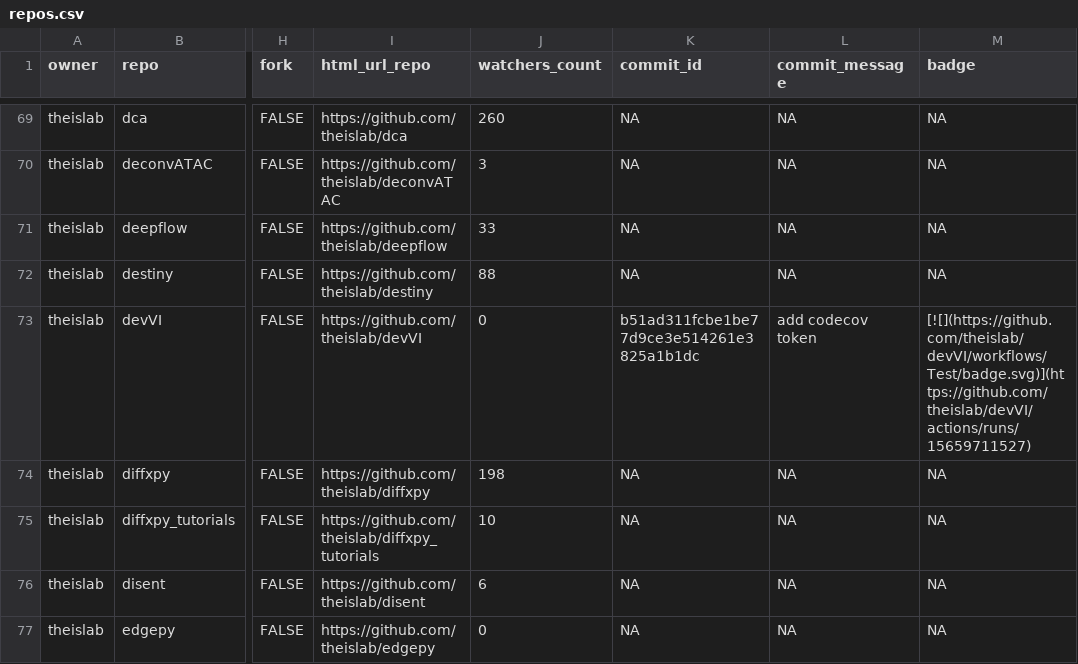
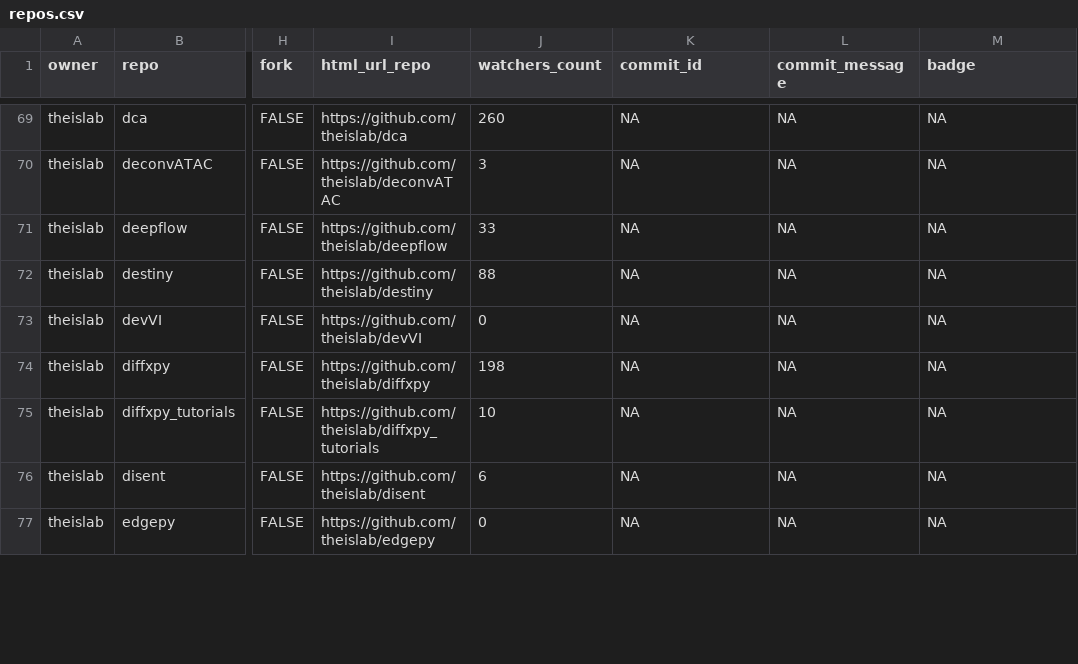
Before and after one commit to theislab/gh-dashboard, a CSV file: repos.csv, drawn as a sheet; only a part is shown, gaps mark what is left out; the diff covers the shown part only; the diff names each change by its address in the sheet, - before the commit and + after, or states it on an @@ line.

```diff
--- a/repos.csv
+++ b/repos.csv
-K73 (commit_id): b51ad311fcbe1be77d9ce3e514261e3825a1b1dc
+K73 (commit_id): NA
-L73 (commit_message): add codecov token
+L73 (commit_message): NA
-M73 (badge): [![](https://github.com/theislab/devVI/workflows/Test/badge.svg)](https://github.com/theislab/devVI/actions/runs/15659711527)
+M73 (badge): NA
```
Also changed, not shown: 1 added row, 2 removed rows and 49 edited cells elsewhere in this file, 2 other files.
